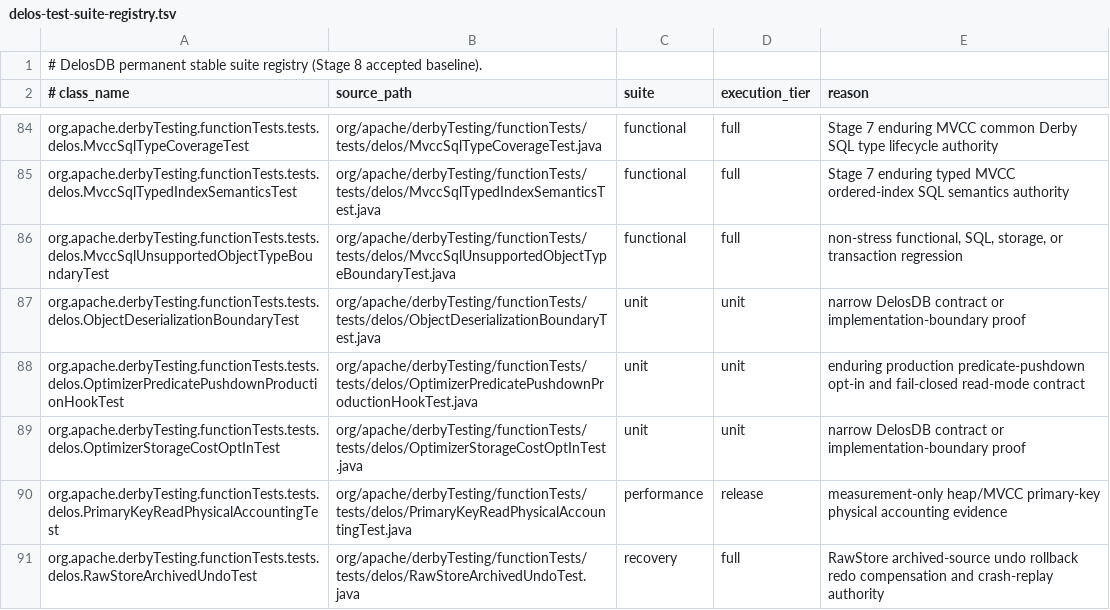
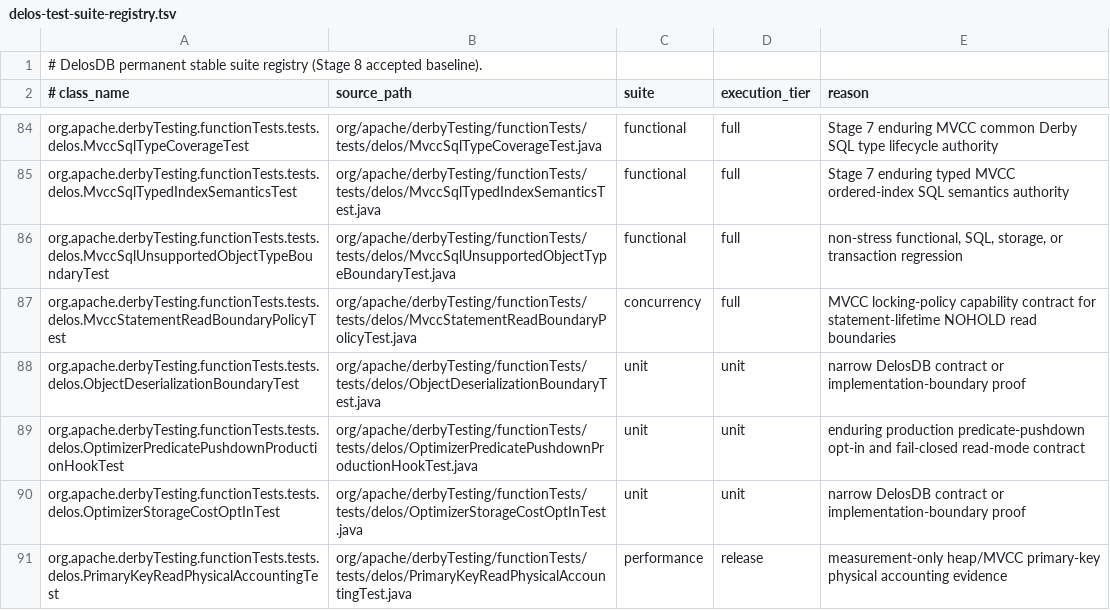
Before and after one commit to ggeorg/delosdb, a TSV file: gradle/testing/delos-test-suite-registry.tsv, drawn as a sheet; only a part is shown, gaps mark what is left out; the shorter side is filled out with more unchanged rows.

Commit message:
Promote statement-lifetime MVCC read boundaries for NOHOLD base fetches

```diff
--- a/gradle/testing/delos-test-suite-registry.tsv
+++ b/gradle/testing/delos-test-suite-registry.tsv
@@ -86,2 +86,3 @@ org.apache.derbyTesting.functionTests.tests.delos.MvccSqlTypedIndexSemanticsTest
 org.apache.derbyTesting.functionTests.tests.delos.MvccSqlUnsupportedObjectTypeBoundaryTest	org/apache/derbyTesting/functionTests/tests/delos/MvccSqlUnsupportedObjectTypeBoundaryTest.java	functional	full	non-stress functional, SQL, storage, or transaction regression
+org.apache.derbyTesting.functionTests.tests.delos.MvccStatementReadBoundaryPolicyTest	org/apache/derbyTesting/functionTests/tests/delos/MvccStatementReadBoundaryPolicyTest.java	concurrency	full	MVCC locking-policy capability contract for statement-lifetime NOHOLD read boundaries
 org.apache.derbyTesting.functionTests.tests.delos.ObjectDeserializationBoundaryTest	org/apache/derbyTesting/functionTests/tests/delos/ObjectDeserializationBoundaryTest.java	unit	unit	narrow DelosDB contract or implementation-boundary proof
```
Also changed, not shown: 8 other files.
